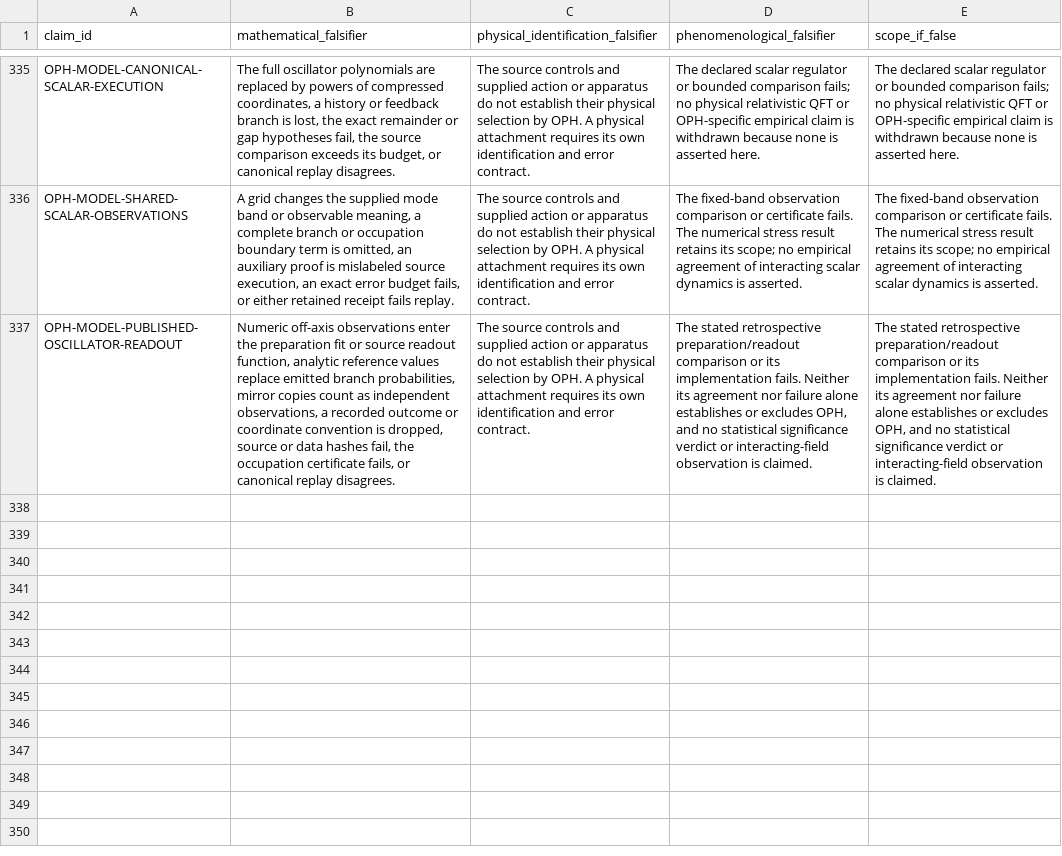
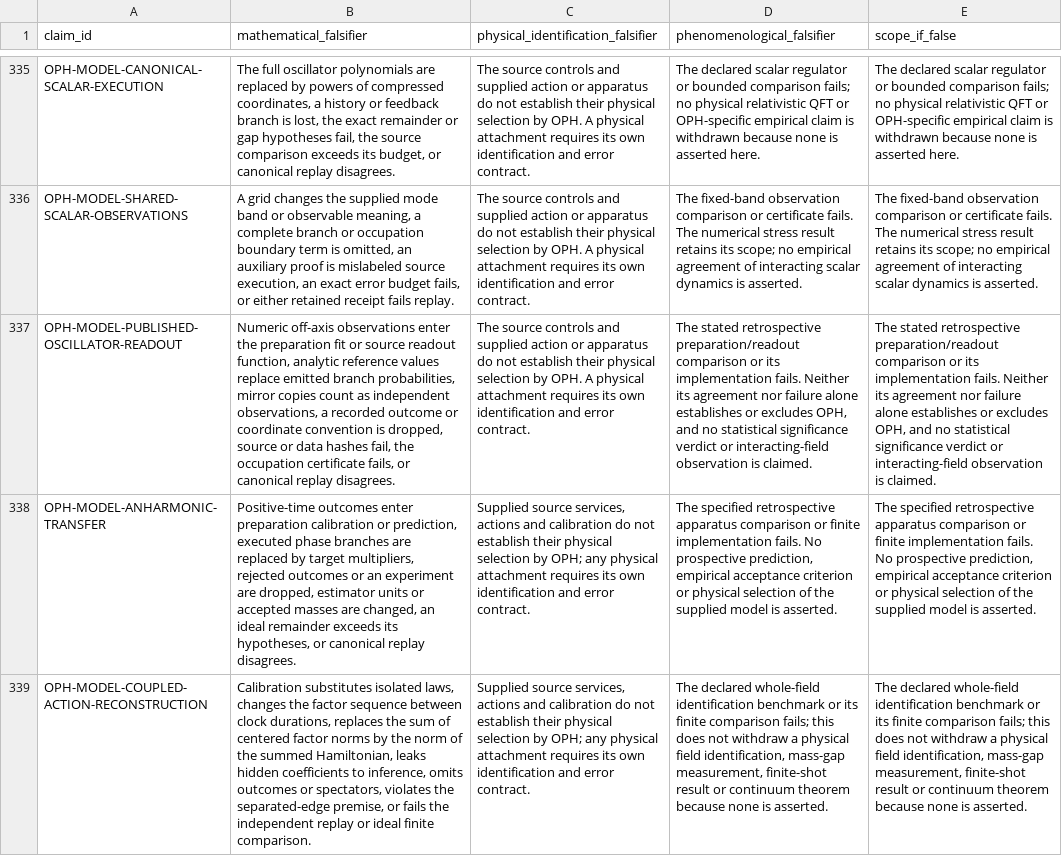
Before and after one commit to Arithmon/observer-patch-holography, a CSV file: claims/falsification_matrix.csv, drawn as a sheet; only a part is shown, gaps mark what is left out; the diff names each change by its address in the sheet, - before the commit and + after, or states it on an @@ line.

```diff
--- a/claims/falsification_matrix.csv
+++ b/claims/falsification_matrix.csv
+row 338: OPH-MODEL-ANHARMONIC-TRANSFER | Positive-time outcomes enter preparation calibration or prediction, executed phase branches are replaced by target multipliers, rejected outcomes or an experiment are dropped, estimator units or accepted masses are changed, an ideal remainder exceeds its hypotheses, or canonical replay disagrees. | Supplied source services, actions and calibration do not establish their physical selection by OPH; any physical attachment requires its own identification and error contract. | The specified retrospective apparatus comparison or finite implementation fails. No prospective prediction, empirical acceptance criterion or physical selection of the supplied model is asserted. | The specified retrospective apparatus comparison or finite implementation fails. No prospective prediction, empirical acceptance criterion or physical selection of the supplied model is asserted.
+row 339: OPH-MODEL-COUPLED-ACTION-RECONSTRUCTION | Calibration substitutes isolated laws, changes the factor sequence between clock durations, replaces the sum of centered factor norms by the norm of the summed Hamiltonian, leaks hidden coefficients to inference, omits outcomes or spectators, violates the separated-edge premise, or fails the independent replay or ideal finite comparison. | Supplied source services, actions and calibration do not establish their physical selection by OPH; any physical attachment requires its own identification and error contract. | The declared whole-field identification benchmark or its finite comparison fails; this does not withdraw a physical field identification, mass-gap measurement, finite-shot result or continuum theorem because none is asserted. | The declared whole-field identification benchmark or its finite comparison fails; this does not withdraw a physical field identification, mass-gap measurement, finite-shot result or continuum theorem because none is asserted.
```
Also changed, not shown: claims/novelty_matrix.csv, 17 other files.
